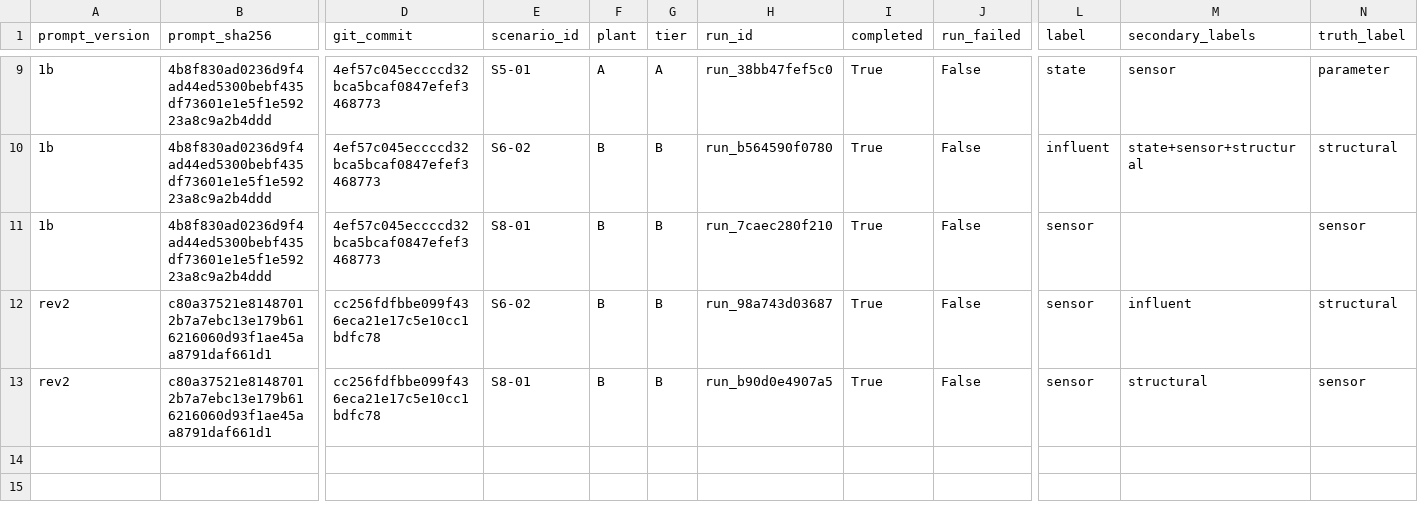
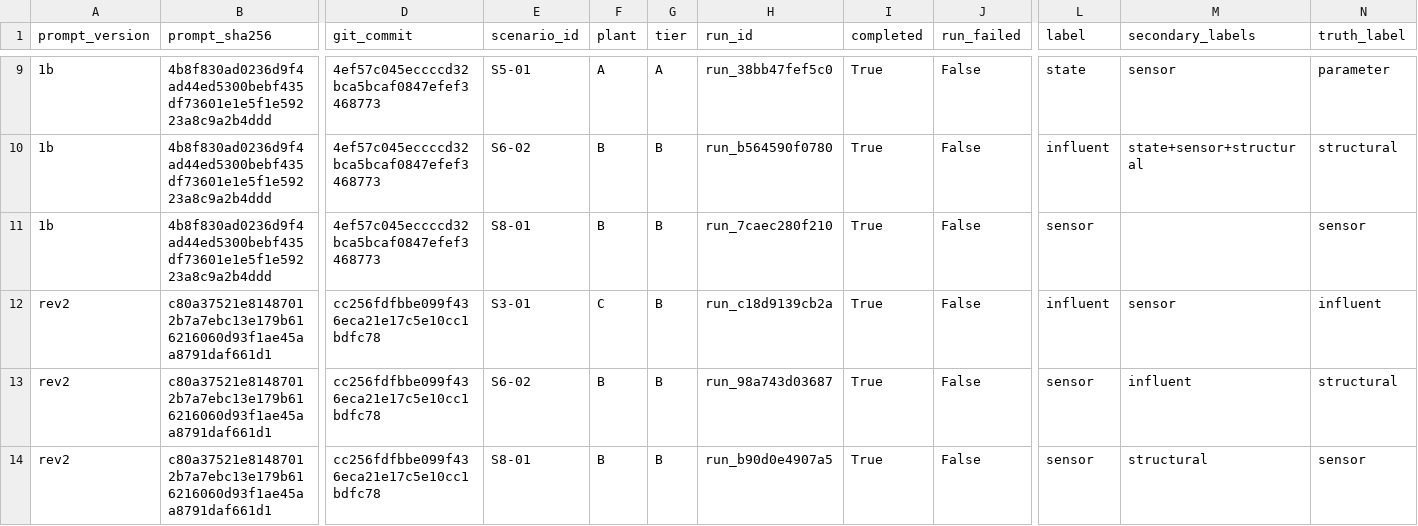
Before and after one commit to sdanquah101/agent-db, a CSV file: reports/p1_pilot.csv, drawn as a sheet; only a part is shown, gaps mark what is left out; rows hold the shown columns only; the diff names each change by its address in the sheet, - before the commit and + after, or states it on an @@ line.

```diff
--- a/reports/p1_pilot.csv
+++ b/reports/p1_pilot.csv
+row 12: rev2 | c80a37521e81487012b7a7ebc13e179b616216060d93f1ae45aa8791daf661d1 | cc256fdfbbe099f436eca21e17c5e10cc1bdfc78 | S3-01 | C | B | run_c18d9139cb2a | True | False | influent | sensor | influent
```
Also changed, not shown: 1 other file.
